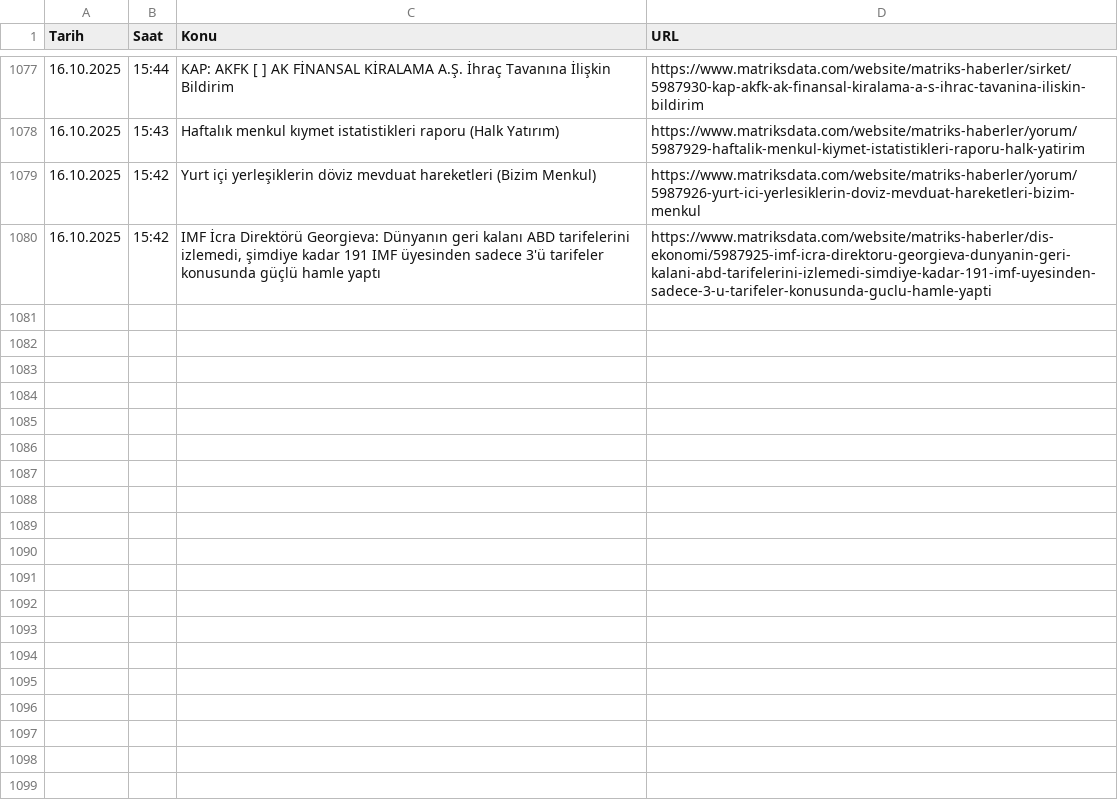
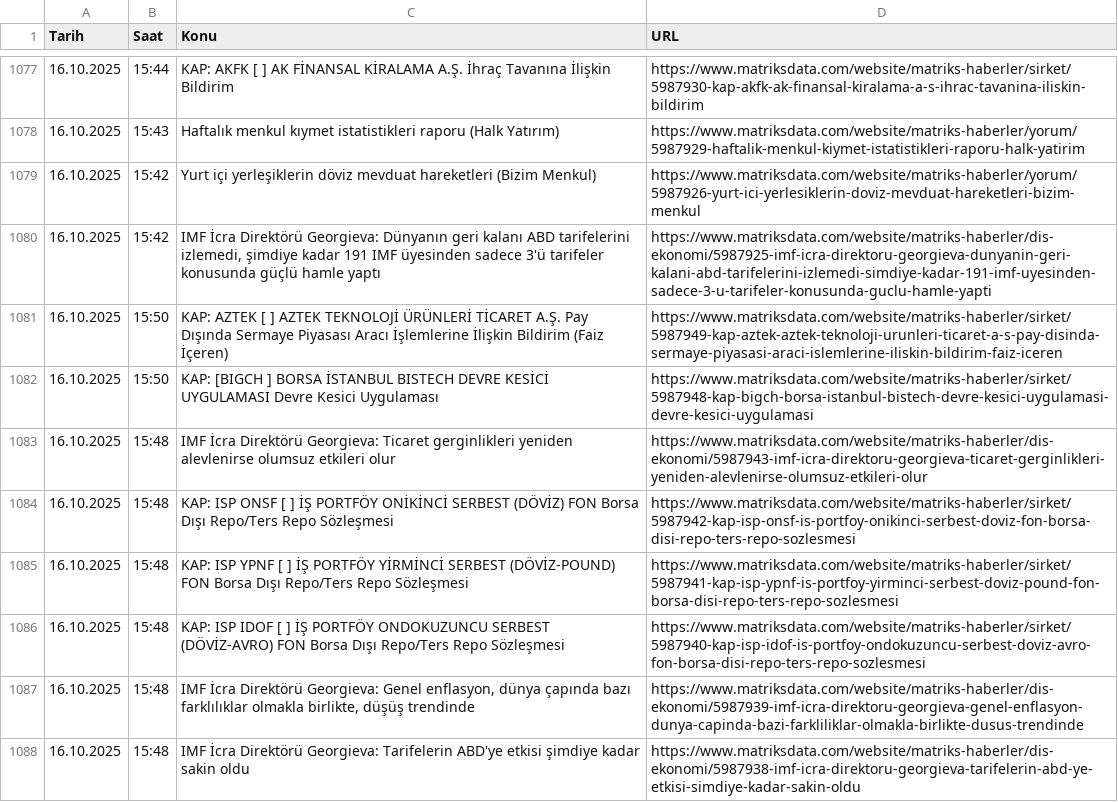
Before and after one commit to deneme2018/otomasyon, a CSV file: matriks_haber_arsivi.csv, drawn as a sheet; only a part is shown, gaps mark what is left out; the diff names each change by its address in the sheet, - before the commit and + after, or states it on an @@ line.

```diff
--- a/matriks_haber_arsivi.csv
+++ b/matriks_haber_arsivi.csv
+row 1081: 16.10.2025 | 15:50 | KAP: AZTEK [ ] AZTEK TEKNOLOJİ ÜRÜNLERİ TİCARET A.Ş. Pay Dışında Sermaye Piyasası Aracı İşlemlerine İlişkin Bildirim (Faiz İçeren) | https://www.matriksdata.com/website/matriks-haberler/sirket/5987949-kap-aztek-aztek-teknoloji-urunleri-ticaret-a-s-pay-disinda-sermaye-piyasasi-araci-islemlerine-iliskin-bildirim-faiz-iceren
+row 1082: 16.10.2025 | 15:50 | KAP: [BIGCH ] BORSA İSTANBUL BISTECH DEVRE KESİCİ UYGULAMASI Devre Kesici Uygulaması | https://www.matriksdata.com/website/matriks-haberler/sirket/5987948-kap-bigch-borsa-istanbul-bistech-devre-kesici-uygulamasi-devre-kesici-uygulamasi
+row 1083: 16.10.2025 | 15:48 | IMF İcra Direktörü Georgieva: Ticaret gerginlikleri yeniden alevlenirse olumsuz etkileri olur | https://www.matriksdata.com/website/matriks-haberler/dis-ekonomi/5987943-imf-icra-direktoru-georgieva-ticaret-gerginlikleri-yeniden-alevlenirse-olumsuz-etkileri-olur
+row 1084: 16.10.2025 | 15:48 | KAP: ISP ONSF [ ] İŞ PORTFÖY ONİKİNCİ SERBEST (DÖVİZ) FON Borsa Dışı Repo/Ters Repo Sözleşmesi | https://www.matriksdata.com/website/matriks-haberler/sirket/5987942-kap-isp-onsf-is-portfoy-onikinci-serbest-doviz-fon-borsa-disi-repo-ters-repo-sozlesmesi
+row 1085: 16.10.2025 | 15:48 | KAP: ISP YPNF [ ] İŞ PORTFÖY YİRMİNCİ SERBEST (DÖVİZ-POUND) FON Borsa Dışı Repo/Ters Repo Sözleşmesi | https://www.matriksdata.com/website/matriks-haberler/sirket/5987941-kap-isp-ypnf-is-portfoy-yirminci-serbest-doviz-pound-fon-borsa-disi-repo-ters-repo-sozlesmesi
+row 1086: 16.10.2025 | 15:48 | KAP: ISP IDOF [ ] İŞ PORTFÖY ONDOKUZUNCU SERBEST (DÖVİZ-AVRO) FON Borsa Dışı Repo/Ters Repo Sözleşmesi | https://www.matriksdata.com/website/matriks-haberler/sirket/5987940-kap-isp-idof-is-portfoy-ondokuzuncu-serbest-doviz-avro-fon-borsa-disi-repo-ters-repo-sozlesmesi
+row 1087: 16.10.2025 | 15:48 | IMF İcra Direktörü Georgieva: Genel enflasyon, dünya çapında bazı farklılıklar olmakla birlikte, düşüş trendinde | https://www.matriksdata.com/website/matriks-haberler/dis-ekonomi/5987939-imf-icra-direktoru-georgieva-genel-enflasyon-dunya-capinda-bazi-farkliliklar-olmakla-birlikte-dusus-trendinde
+row 1088: 16.10.2025 | 15:48 | IMF İcra Direktörü Georgieva: Tarifelerin ABD'ye etkisi şimdiye kadar sakin oldu | https://www.matriksdata.com/website/matriks-haberler/dis-ekonomi/5987938-imf-icra-direktoru-georgieva-tarifelerin-abd-ye-etkisi-simdiye-kadar-sakin-oldu
```
Also changed, not shown: 2 other files.
